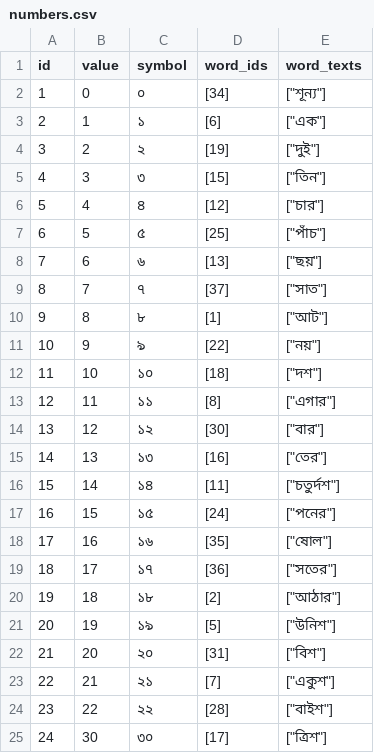
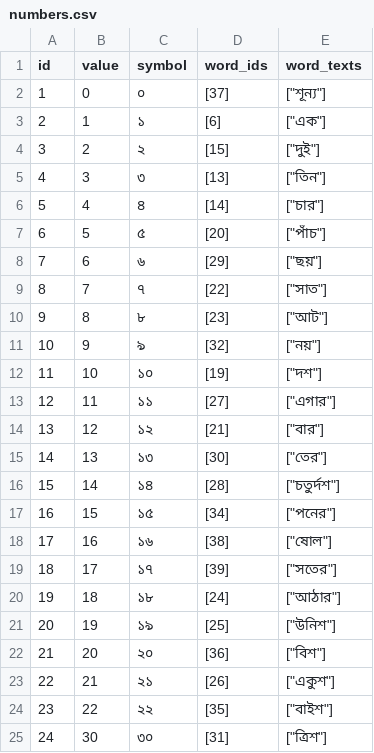
Before and after one commit to elimu-ai/webapp, a CSV file: src/main/resources/db/content_TEST/ben/numbers.csv, drawn as a sheet.

Commit message:
#774 Add educational content: Bengali

```diff
--- a/src/main/resources/db/content_TEST/ben/numbers.csv
+++ b/src/main/resources/db/content_TEST/ben/numbers.csv
@@ -1,25 +1,25 @@
 id,value,symbol,word_ids,word_texts
-1,0,০,[34],"[""শূন্য""]"
+1,0,০,[37],"[""শূন্য""]"
 2,1,১,[6],"[""এক""]"
-3,2,২,[19],"[""দুই""]"
-4,3,৩,[15],"[""তিন""]"
-5,4,৪,[12],"[""চার""]"
-6,5,৫,[25],"[""পাঁচ""]"
-7,6,৬,[13],"[""ছয়""]"
-8,7,৭,[37],"[""সাত""]"
-9,8,৮,[1],"[""আট""]"
-10,9,৯,[22],"[""নয়""]"
-11,10,১০,[18],"[""দশ""]"
-12,11,১১,[8],"[""এগার""]"
-13,12,১২,[30],"[""বার""]"
-14,13,১৩,[16],"[""তের""]"
-15,14,১৪,[11],"[""চতুর্দশ""]"
-16,15,১৫,[24],"[""পনের""]"
-17,16,১৬,[35],"[""ষোল""]"
-18,17,১৭,[36],"[""সতের""]"
-19,18,১৮,[2],"[""আঠার""]"
-20,19,১৯,[5],"[""উনিশ""]"
-21,20,২০,[31],"[""বিশ""]"
-22,21,২১,[7],"[""একুশ""]"
-23,22,২২,[28],"[""বাইশ""]"
-24,30,৩০,[17],"[""ত্রিশ""]"
+3,2,২,[15],"[""দুই""]"
+4,3,৩,[13],"[""তিন""]"
+5,4,৪,[14],"[""চার""]"
+6,5,৫,[20],"[""পাঁচ""]"
+7,6,৬,[29],"[""ছয়""]"
+8,7,৭,[22],"[""সাত""]"
+9,8,৮,[23],"[""আট""]"
+10,9,৯,[32],"[""নয়""]"
+11,10,১০,[19],"[""দশ""]"
+12,11,১১,[27],"[""এগার""]"
+13,12,১২,[21],"[""বার""]"
+14,13,১৩,[30],"[""তের""]"
+15,14,১৪,[28],"[""চতুর্দশ""]"
+16,15,১৫,[34],"[""পনের""]"
+17,16,১৬,[38],"[""ষোল""]"
+18,17,১৭,[39],"[""সতের""]"
+19,18,১৮,[24],"[""আঠার""]"
+20,19,১৯,[25],"[""উনিশ""]"
+21,20,২০,[36],"[""বিশ""]"
+22,21,২১,[26],"[""একুশ""]"
+23,22,২২,[35],"[""বাইশ""]"
+24,30,৩০,[31],"[""ত্রিশ""]"
```
Also changed, not shown: src/main/resources/db/content_TEST/ben/letters.csv, src/main/resources/db/content_TEST/ben/words.csv.
